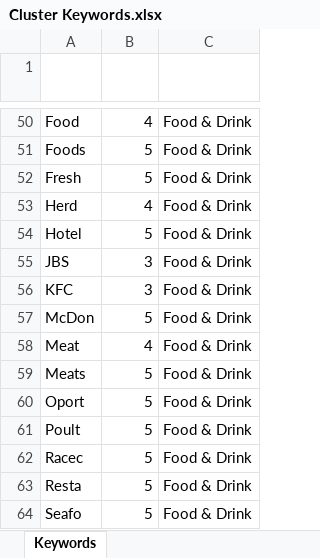
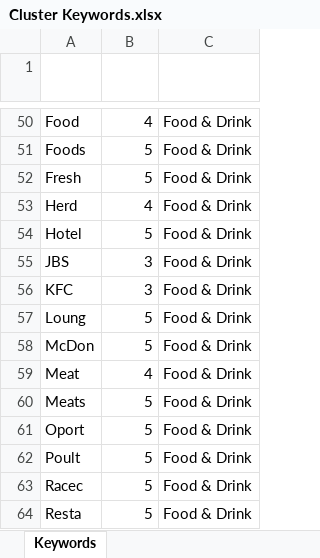
Before and after one commit to Mike-Honey/covid-19-outbreak-paths, an Excel workbook: Cluster Keywords.xlsx, sheet Keywords, drawn as a sheet; only a part is shown, gaps mark what is left out; the shorter side is filled out with more unchanged rows; values as stored, in another font and other column widths than the file's, no borders; conditional formats and table styles not drawn; the diff names each change by its address in the sheet, - before the commit and + after, or states it on an @@ line.

Commit message:
Add files via upload

```diff
--- a/Cluster Keywords.xlsx (sheet Keywords)
+++ b/Cluster Keywords.xlsx (sheet Keywords)
+row 57: Loung | 5 | Food & Drink
```
